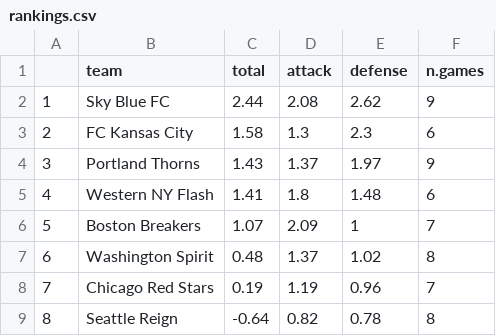
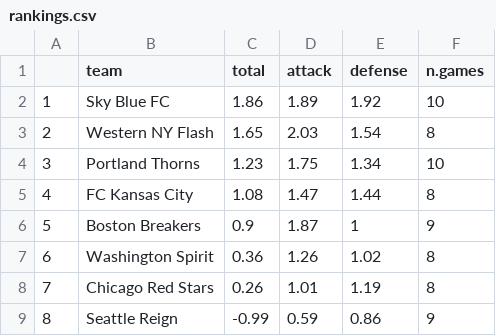
Before and after one commit to darrell/darrell.github.io, a CSV file: tables/rankings.csv, drawn as a sheet.

```diff
--- a/tables/rankings.csv
+++ b/tables/rankings.csv
@@ -1,9 +1,9 @@
 "","team","total","attack","defense","n.games"
-"1","Sky Blue FC",2.44,2.08,2.62,9
-"2","FC Kansas City",1.58,1.3,2.3,6
-"3","Portland Thorns",1.43,1.37,1.97,9
-"4","Western NY Flash",1.41,1.8,1.48,6
-"5","Boston Breakers",1.07,2.09,1,7
-"6","Washington Spirit",0.48,1.37,1.02,8
-"7","Chicago Red Stars",0.19,1.19,0.96,7
-"8","Seattle Reign",-0.64,0.82,0.78,8
+"1","Sky Blue FC",1.86,1.89,1.92,10
+"2","Western NY Flash",1.65,2.03,1.54,8
+"3","Portland Thorns",1.23,1.75,1.34,10
+"4","FC Kansas City",1.08,1.47,1.44,8
+"5","Boston Breakers",0.9,1.87,1,9
+"6","Washington Spirit",0.36,1.26,1.02,8
+"7","Chicago Red Stars",0.26,1.01,1.19,8
+"8","Seattle Reign",-0.99,0.59,0.86,9
```
Also changed, not shown: tables/predicted_results_games_played.csv, tables/predicted_results_games_unplayed.csv, 11 other files.
